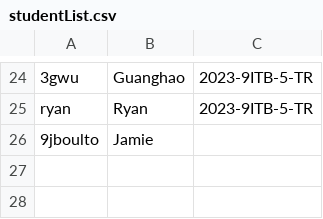
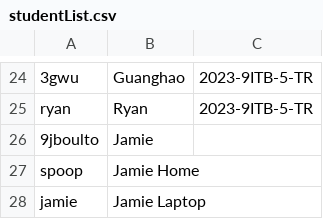
Before and after one commit to xovae/13IA-Project, a CSV file: Quiz Resources/studentList.csv, drawn as a sheet; only a part is shown, gaps mark what is left out; the diff names each change by its address in the sheet, - before the commit and + after, or states it on an @@ line.

Commit message:
Quiz 1.1
The Label lblUsername now displays the user's actual name, using studentList.csv for retrieving information.

Quizzes can now only be sat once. The quiz cannot be sat if a results file for it is already present.

Added the encoding of result output files, currently not working for unknown reasons. Created method Encode for this but currently not used, all references commented out.

Added the Decoding of Quiz and Result files within the teacher software.

```diff
--- a/Quiz Resources/studentList.csv
+++ b/Quiz Resources/studentList.csv
+row 27: spoop | Jamie Home
+row 28: jamie | Jamie Laptop
```
Also changed, not shown: 33 other files.
